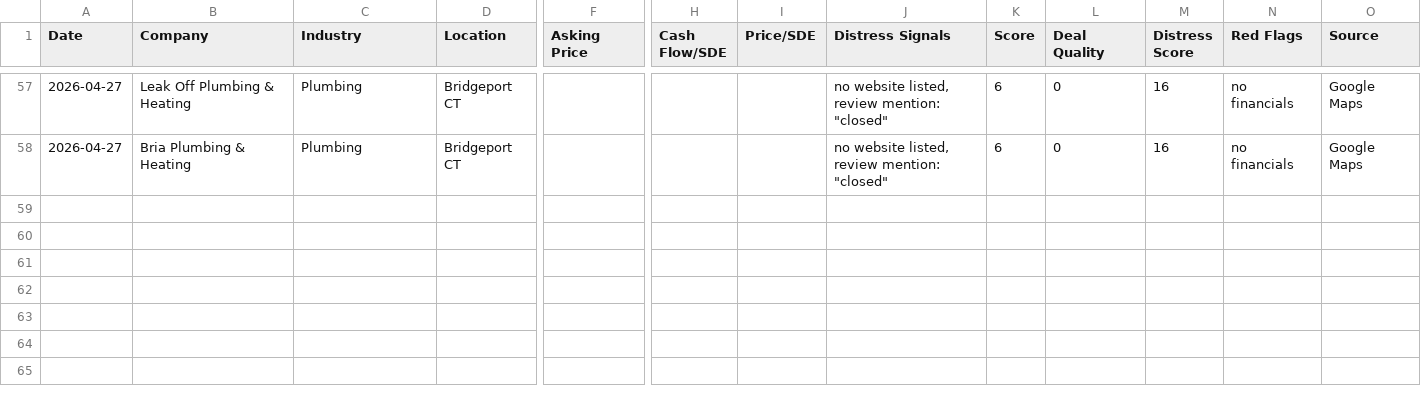
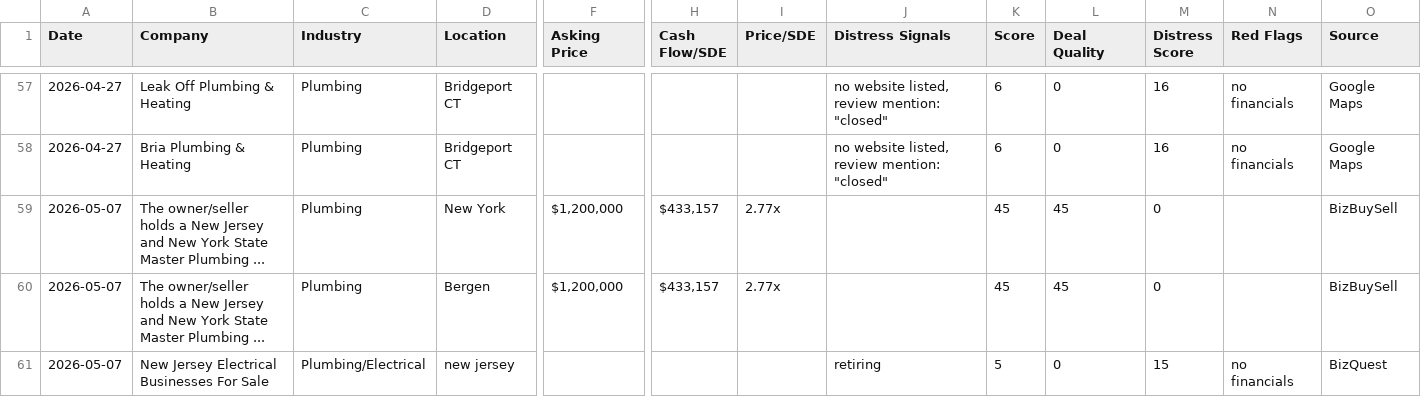
Before and after one commit to mikeymesce/lead-finder, a CSV file: leads.csv, drawn as a sheet; only a part is shown, gaps mark what is left out; rows hold the shown columns only; the diff names each change by its address in the sheet, - before the commit and + after, or states it on an @@ line.

```diff
--- a/leads.csv
+++ b/leads.csv
+row 59: 2026-05-07 | The owner/seller holds a New Jersey and New York State Master Plumbing ... | Plumbing | New York | $1,200,000 | $433,157 | 2.77x |  | 45 | 45 | 0 |  | BizBuySell
+row 60: 2026-05-07 | The owner/seller holds a New Jersey and New York State Master Plumbing ... | Plumbing | Bergen | $1,200,000 | $433,157 | 2.77x |  | 45 | 45 | 0 |  | BizBuySell
+row 61: 2026-05-07 | New Jersey Electrical Businesses For Sale | Plumbing/Electrical | new jersey |  |  |  | retiring | 5 | 0 | 15 | no financials | BizQuest
```
Also changed, not shown: 2 other files.
